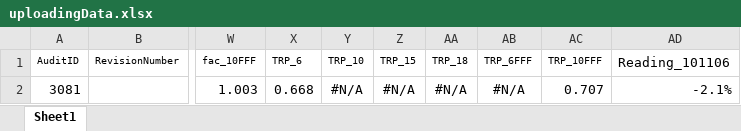
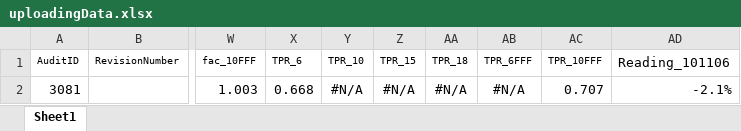
Before and after one commit to Juncheng-Li/AABKoala, an Excel workbook: LocalProgram/upload/uploadingData.xlsx, sheet Sheet1, drawn as a sheet; only a part is shown, gaps mark what is left out; values as stored, in another font and other column widths than the file's, no borders; conditional formats not drawn; the diff names each change by its address in the sheet, - before the commit and + after, or states it on an @@ line.

Commit message:
fix data format: allow null and change audit datetime to date

```diff
--- a/LocalProgram/upload/uploadingData.xlsx (sheet Sheet1)
+++ b/LocalProgram/upload/uploadingData.xlsx (sheet Sheet1)
-X1: TRP_6
+X1: TPR_6
-Y1: TRP_10
+Y1: TPR_10
-Z1: TRP_15
+Z1: TPR_15
-AA1: TRP_18
+AA1: TPR_18
-AB1: TRP_6FFF
+AB1: TPR_6FFF
-AC1: TRP_10FFF
+AC1: TPR_10FFF
```
Also changed, not shown: 2 other files.
